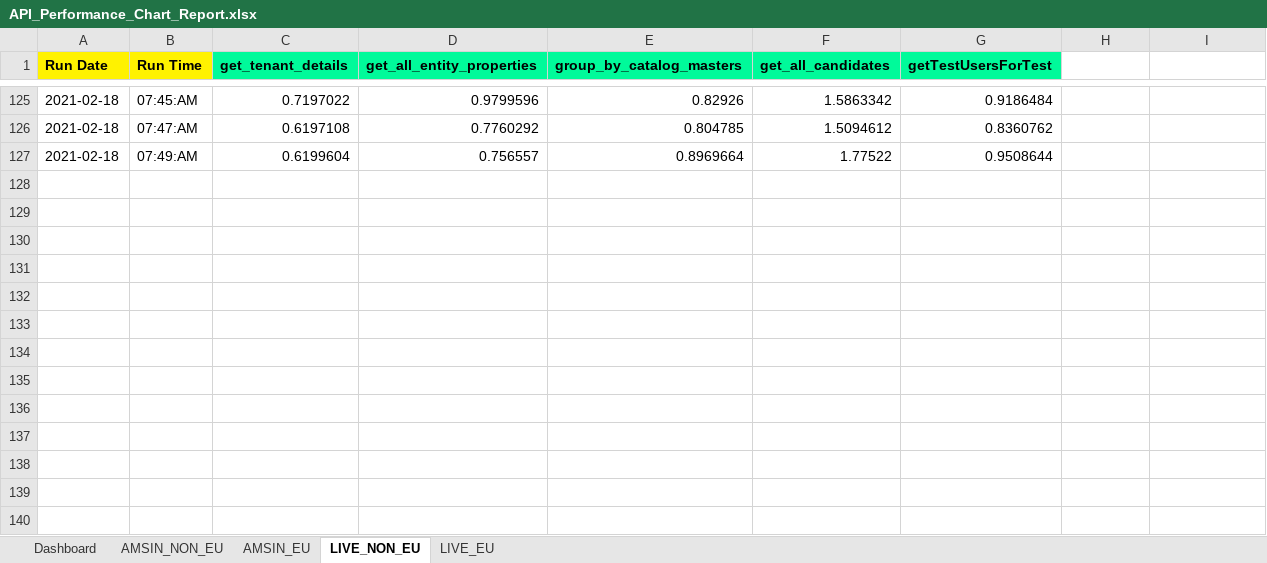
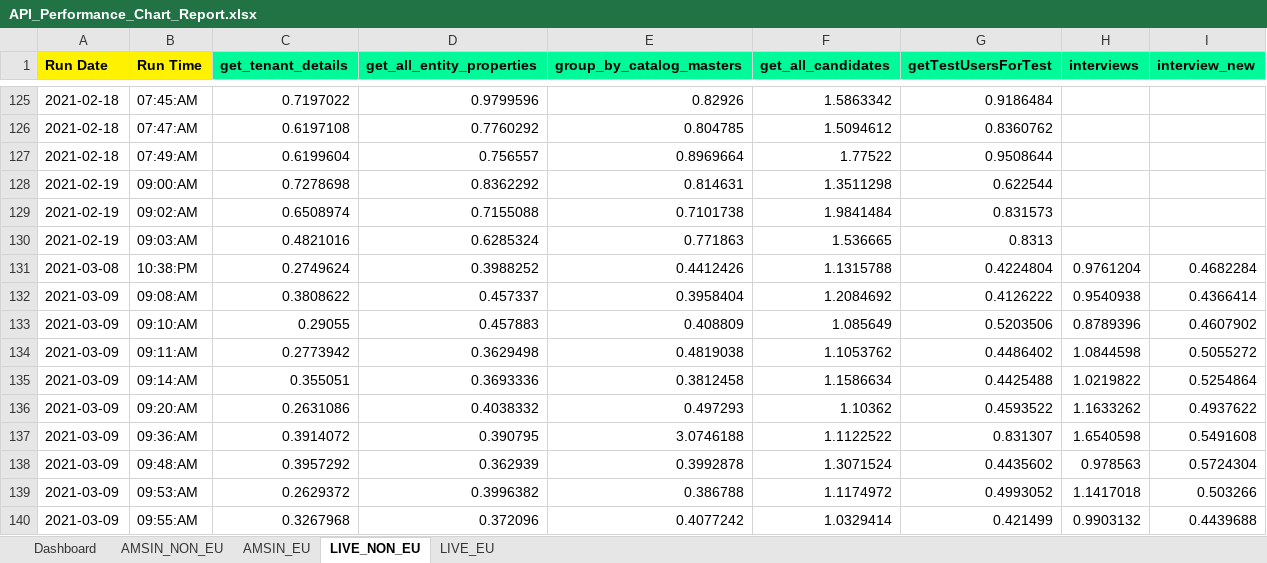
Before and after one commit to Vinod-E/API-Automation, an Excel workbook: Output Data/Crpo/Common_folder/API_Performance_Chart_Report.xlsx, sheet LIVE_NON_EU, drawn as a sheet; only a part is shown, gaps mark what is left out; values as stored, in another font and other column widths than the file's, no borders; the diff names each change by its address in the sheet, - before the commit and + after, or states it on an @@ line.

```diff
--- a/Output Data/Crpo/Common_folder/API_Performance_Chart_Report.xlsx (sheet LIVE_NON_EU)
+++ b/Output Data/Crpo/Common_folder/API_Performance_Chart_Report.xlsx (sheet LIVE_NON_EU)
-H1: (empty)
+H1: interviews
-H1:I1 fill: none
+H1:I1 fill: #00FA9A
-I1: (empty)
+I1: interview_new
+row 128: 2021-02-19 | 09:00:AM | 0.7278698 | 0.8362292 | 0.814631 | 1.3511298 | 0.622544
+row 129: 2021-02-19 | 09:02:AM | 0.6508974 | 0.7155088 | 0.7101738 | 1.9841484 | 0.831573
+row 130: 2021-02-19 | 09:03:AM | 0.4821016 | 0.6285324 | 0.771863 | 1.536665 | 0.8313
+row 131: 2021-03-08 | 10:38:PM | 0.2749624 | 0.3988252 | 0.4412426 | 1.1315788 | 0.4224804 | 0.9761204 | 0.4682284
+row 132: 2021-03-09 | 09:08:AM | 0.3808622 | 0.457337 | 0.3958404 | 1.2084692 | 0.4126222 | 0.9540938 | 0.4366414
+row 133: 2021-03-09 | 09:10:AM | 0.29055 | 0.457883 | 0.408809 | 1.085649 | 0.5203506 | 0.8789396 | 0.4607902
+row 134: 2021-03-09 | 09:11:AM | 0.2773942 | 0.3629498 | 0.4819038 | 1.1053762 | 0.4486402 | 1.0844598 | 0.5055272
+row 135: 2021-03-09 | 09:14:AM | 0.355051 | 0.3693336 | 0.3812458 | 1.1586634 | 0.4425488 | 1.0219822 | 0.5254864
+row 136: 2021-03-09 | 09:20:AM | 0.2631086 | 0.4038332 | 0.497293 | 1.10362 | 0.4593522 | 1.1633262 | 0.4937622
+row 137: 2021-03-09 | 09:36:AM | 0.3914072 | 0.390795 | 3.0746188 | 1.1122522 | 0.831307 | 1.6540598 | 0.5491608
+row 138: 2021-03-09 | 09:48:AM | 0.3957292 | 0.362939 | 0.3992878 | 1.3071524 | 0.4435602 | 0.978563 | 0.5724304
+row 139: 2021-03-09 | 09:53:AM | 0.2629372 | 0.3996382 | 0.386788 | 1.1174972 | 0.4993052 | 1.1417018 | 0.503266
+row 140: 2021-03-09 | 09:55:AM | 0.3267968 | 0.372096 | 0.4077242 | 1.0329414 | 0.421499 | 0.9903132 | 0.4439688
```
Also changed, not shown: sheet LIVE_EU, sheet AMSIN_NON_EU, sheet AMSIN_EU, sheet Dashboard, charts or pictures, Output Data/Crpo/Common_folder/Performance/Performance_testing.xlsx, Output Data/Crpo/Common_folder/Performance/chart_analysis.xlsx, 11 other files.
